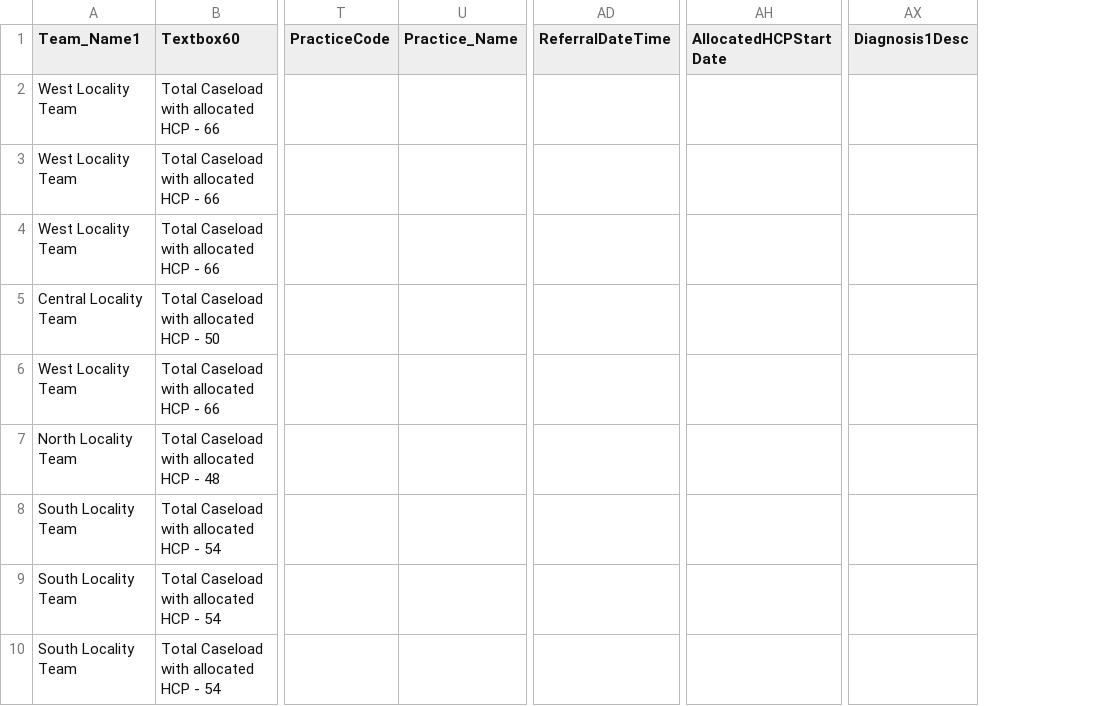
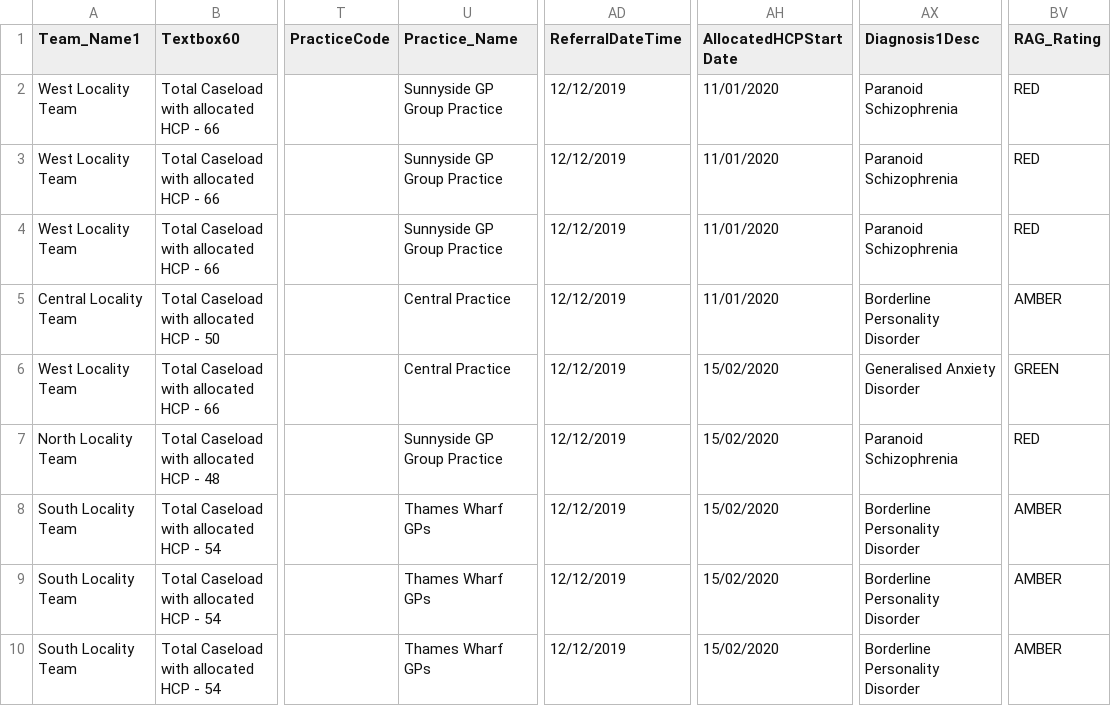
Before and after one commit to r0bis/acc_caseloads, a CSV file: data/caseload_data.csv, drawn as a sheet; only a part is shown, gaps mark what is left out; removed rows and columns are numbered as before the commit, all else as after; the diff names each change by its address in the sheet, - before the commit and + after, or states it on an @@ line.

```diff
--- a/data/caseload_data.csv
+++ b/data/caseload_data.csv
-column U (Practice_Name), empty
+column U (Practice_Name), rows 2-10: Sunnyside GP Group Practice | Sunnyside GP Group Practice | Sunnyside GP Group Practice | Central Practice | Central Practice | Sunnyside GP Group Practice | Thames Wharf GPs | Thames Wharf GPs | Thames Wharf GPs
-column AD (ReferralDateTime), empty
+column AD (ReferralDateTime), rows 2-10: all 12/12/2019
-column AH (AllocatedHCPStartDate), empty
+column AH (AllocatedHCPStartDate), rows 2-10: 11/01/2020 | 11/01/2020 | 11/01/2020 | 11/01/2020 | 15/02/2020 | 15/02/2020 | 15/02/2020 | 15/02/2020 | 15/02/2020
-column AX (Diagnosis1Desc), empty
+column AX (Diagnosis1Desc), rows 2-10: Paranoid Schizophrenia | Paranoid Schizophrenia | Paranoid Schizophrenia | Borderline Personality Disorder | Generalised Anxiety Disorder | Paranoid Schizophrenia | Borderline Personality Disorder | Borderline Personality Disorder | Borderline Personality Disorder
+column BV (RAG_Rating), rows 2-10: RED | RED | RED | AMBER | GREEN | RED | AMBER | AMBER | AMBER
```
Also changed, not shown: 27 other files.
